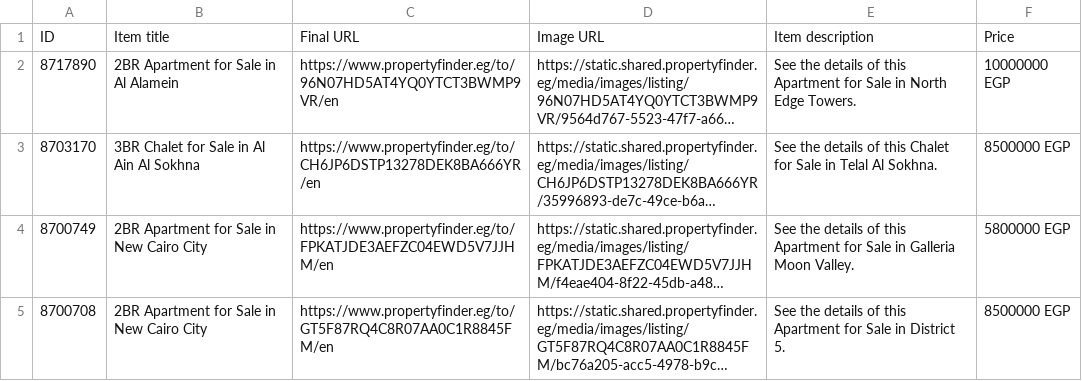
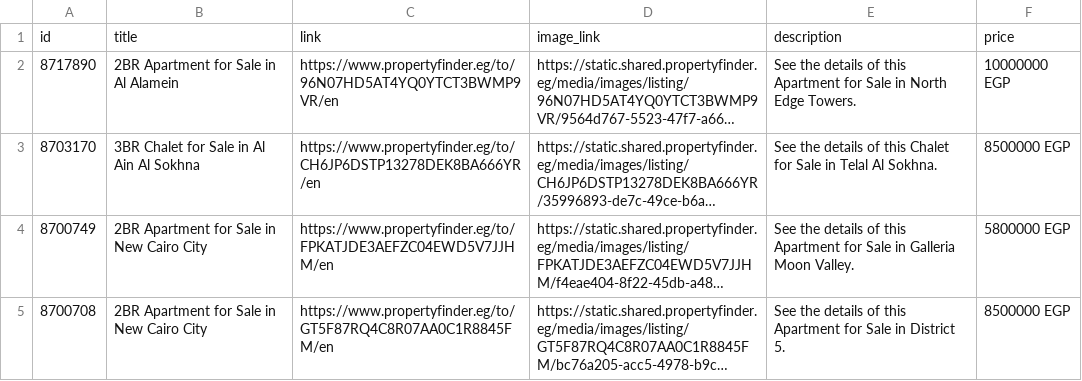
Before and after one commit to abdullahjamous-arch/property-gdn-feed, a CSV file: clean_display_feed.csv, drawn as a sheet; only a part is shown; long unchanged cells end in …; removed rows and columns are numbered as before the commit, all else as after; the diff names each change by its address in the sheet, - before the commit and + after, or states it on an @@ line.

```diff
--- a/clean_display_feed.csv
+++ b/clean_display_feed.csv
-row 1: ID | Item title | Final URL | Image URL | Item description | Price
+row 1: id | title | link | image_link | description | price
```
